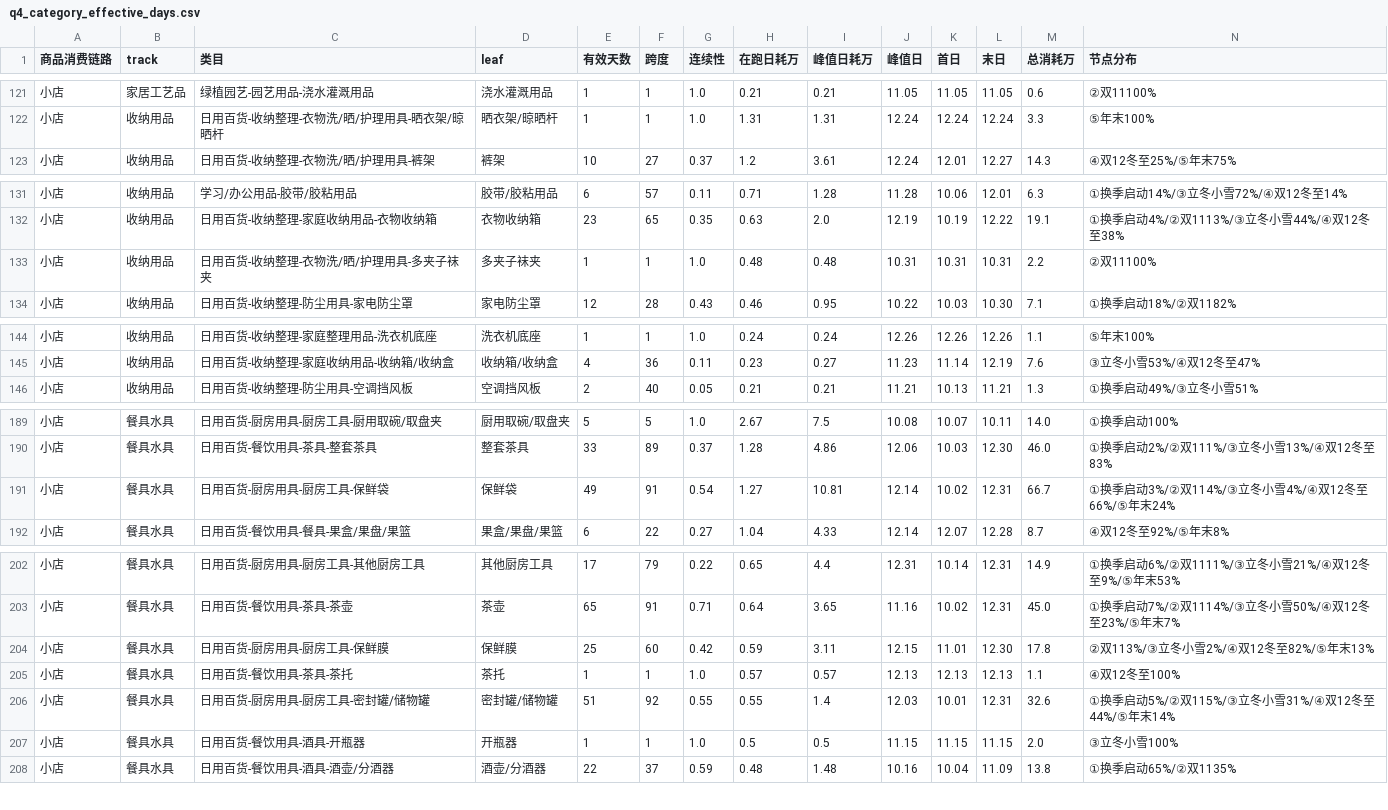
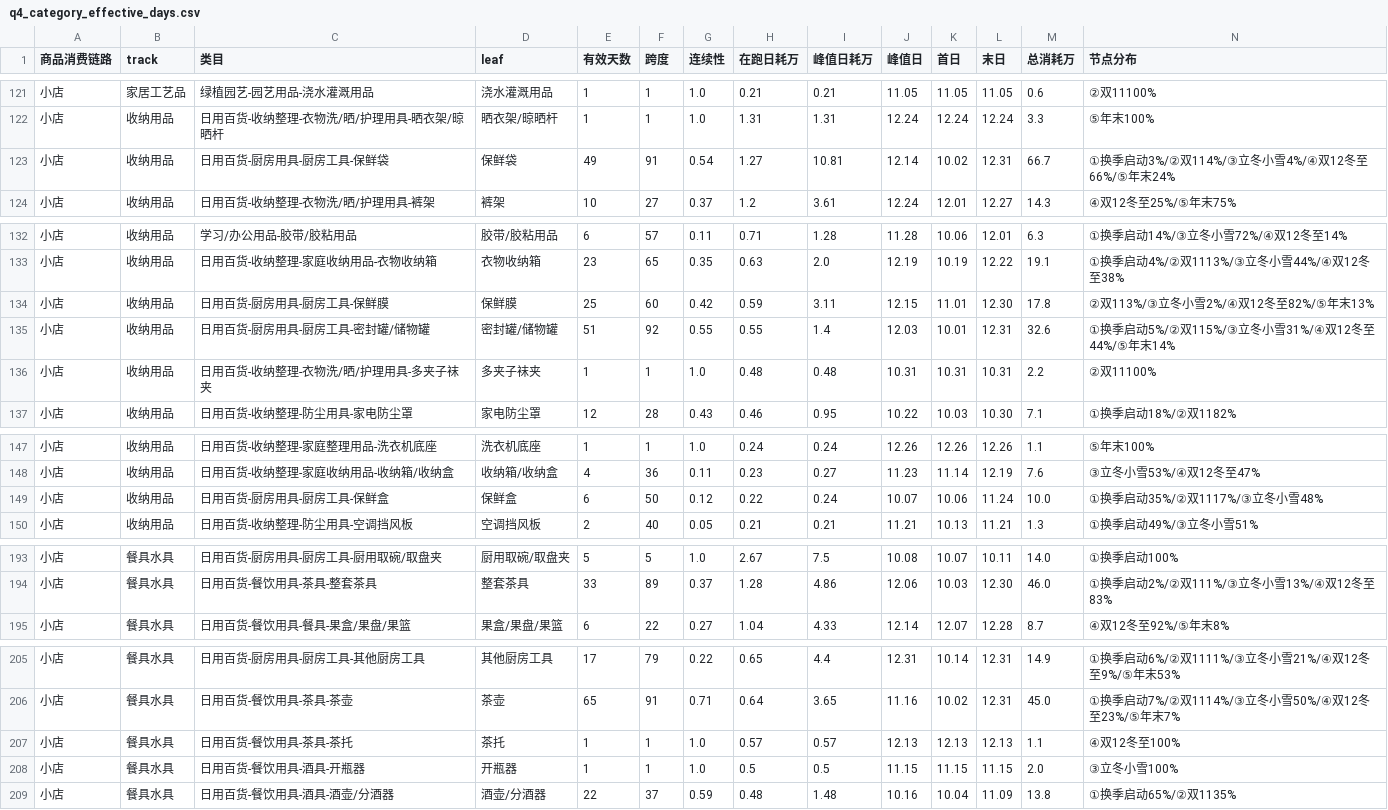
Before and after one commit to tencent-cong/q4-closed-loop-roadmap, a CSV file: data/q4_category_effective_days.csv, drawn as a sheet; only a part is shown, gaps mark what is left out; removed rows and columns are numbered as before the commit, all else as after; the diff covers the shown part only; the diff names each change by its address in the sheet, - before the commit and + after, or states it on an @@ line.

```diff
--- a/data/q4_category_effective_days.csv
+++ b/data/q4_category_effective_days.csv
+row 123: 小店 | 收纳用品 | 日用百货-厨房用具-厨房工具-保鲜袋 | 保鲜袋 | 49 | 91 | 0.54 | 1.27 | 10.81 | 12.14 | 10.02 | 12.31 | 66.7 | ①换季启动3%/②双114%/③立冬小雪4%/④双12冬至66%/⑤年末24%
+row 134: 小店 | 收纳用品 | 日用百货-厨房用具-厨房工具-保鲜膜 | 保鲜膜 | 25 | 60 | 0.42 | 0.59 | 3.11 | 12.15 | 11.01 | 12.30 | 17.8 | ②双113%/③立冬小雪2%/④双12冬至82%/⑤年末13%
+row 135: 小店 | 收纳用品 | 日用百货-厨房用具-厨房工具-密封罐/储物罐 | 密封罐/储物罐 | 51 | 92 | 0.55 | 0.55 | 1.4 | 12.03 | 10.01 | 12.31 | 32.6 | ①换季启动5%/②双115%/③立冬小雪31%/④双12冬至44%/⑤年末14%
+row 149: 小店 | 收纳用品 | 日用百货-厨房用具-厨房工具-保鲜盒 | 保鲜盒 | 6 | 50 | 0.12 | 0.22 | 0.24 | 10.07 | 10.06 | 11.24 | 10.0 | ①换季启动35%/②双1117%/③立冬小雪48%
-row 191: 小店 | 餐具水具 | 日用百货-厨房用具-厨房工具-保鲜袋 | 保鲜袋 | 49 | 91 | 0.54 | 1.27 | 10.81 | 12.14 | 10.02 | 12.31 | 66.7 | ①换季启动3%/②双114%/③立冬小雪4%/④双12冬至66%/⑤年末24%
-row 204: 小店 | 餐具水具 | 日用百货-厨房用具-厨房工具-保鲜膜 | 保鲜膜 | 25 | 60 | 0.42 | 0.59 | 3.11 | 12.15 | 11.01 | 12.30 | 17.8 | ②双113%/③立冬小雪2%/④双12冬至82%/⑤年末13%
-row 206: 小店 | 餐具水具 | 日用百货-厨房用具-厨房工具-密封罐/储物罐 | 密封罐/储物罐 | 51 | 92 | 0.55 | 0.55 | 1.4 | 12.03 | 10.01 | 12.31 | 32.6 | ①换季启动5%/②双115%/③立冬小雪31%/④双12冬至44%/⑤年末14%
```
Also changed, not shown: 1 added row and 2 removed rows elsewhere in this file, data/q4_compare_items_effective.csv, 8 other files.
